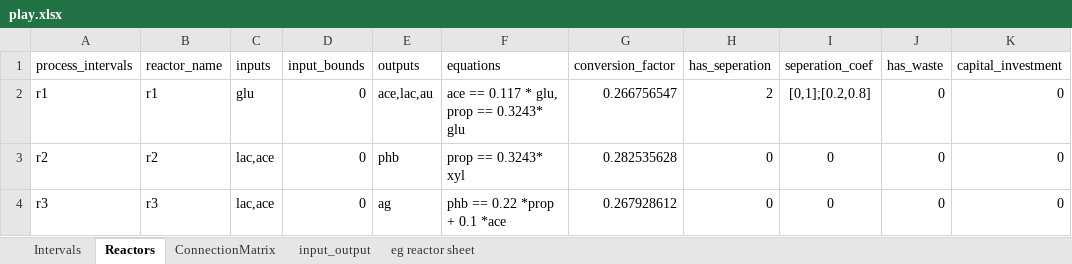
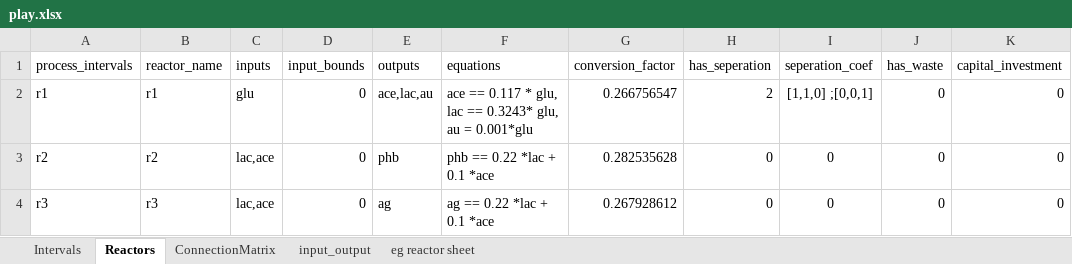
Before and after one commit to llvdrhau/Alquimia_Biorefinery_design_and_optimisation, an Excel workbook: excel files/play.xlsx, sheet Reactors, drawn as a sheet; only a part is shown; values as stored, in another font and other column widths than the file's, no borders; charts and pictures and conditional formats not drawn; the diff names each change by its address in the sheet, - before the commit and + after, or states it on an @@ line.

Commit message:
adding split equations

```diff
--- a/excel files/play.xlsx (sheet Reactors)
+++ b/excel files/play.xlsx (sheet Reactors)
-F2 (equations): …* glu, prop == 0.3243* glu
+F2 (equations): …* glu, lac == 0.3243* glu, au = 0.001*glu
-I2 (seperation_coef): [0,1];[0.2,0.8]
+I2 (seperation_coef): [1,1,0] ;[0,0,1]
-F3 (equations): prop == 0.3243* xyl
+F3 (equations): phb == 0.22 *lac + 0.1 *ace
-F4 (equations): phb == 0.22 *prop + 0.1 *ace
+F4 (equations): ag == 0.22 *lac + 0.1 *ace
```
Also changed, not shown: sheet Intervals, charts or pictures, 3 other files.
